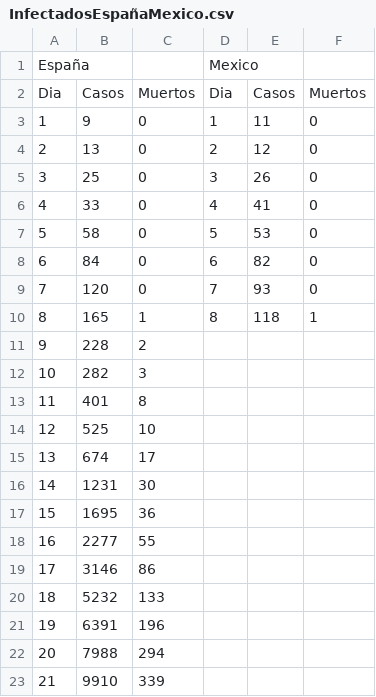
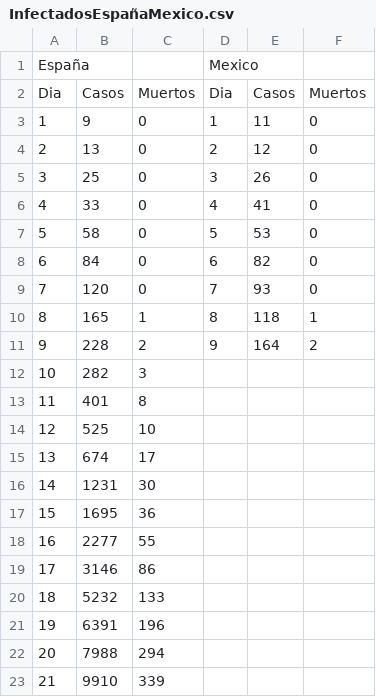
Before and after one commit to Physicworld/COVID19, a CSV file: InfectadosEspañaMexico.csv, drawn as a sheet.

Commit message:
actualización de base de datos

```diff
--- a/InfectadosEspañaMexico.csv
+++ b/InfectadosEspañaMexico.csv
@@ -10,3 +10,3 @@ Dia,Casos,Muertos,Dia,Casos,Muertos
 8,165,1,8,118,1
-9,228,2,,,
+9,228,2,9,164,2
 10,282,3,,,
```
